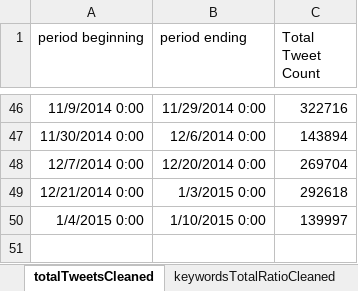
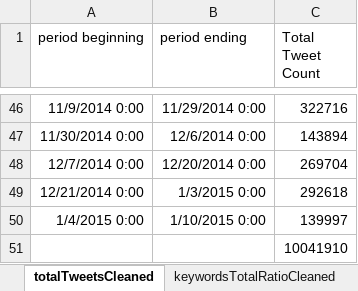
Before and after one commit to Anaraquelpengelly/Modeling-Disease-with-Twitter, an Excel workbook: fullanalysis.xlsx, sheet totalTweetsCleaned, drawn as a sheet; only a part is shown, gaps mark what is left out; values as stored, in another font and other column widths than the file's, no borders; the diff names each change by its address in the sheet, - before the commit and + after, or states it on an @@ line.

```diff
--- a/fullanalysis.xlsx (sheet totalTweetsCleaned)
+++ b/fullanalysis.xlsx (sheet totalTweetsCleaned)
+row 51:  |  | 10041910
```
Also changed, not shown: sheet keywordsCleaned, sheet keywordsTotalRatioCleaned, sheet uniqueUserRatiosCleaned, charts or pictures, 3 other files.
